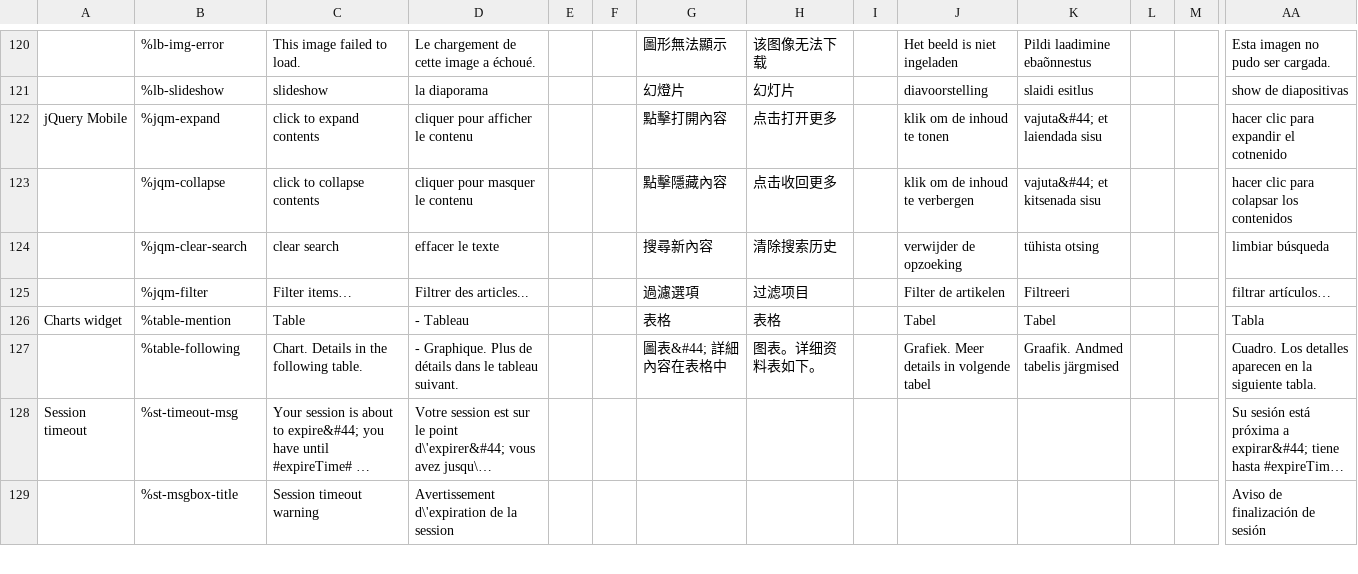
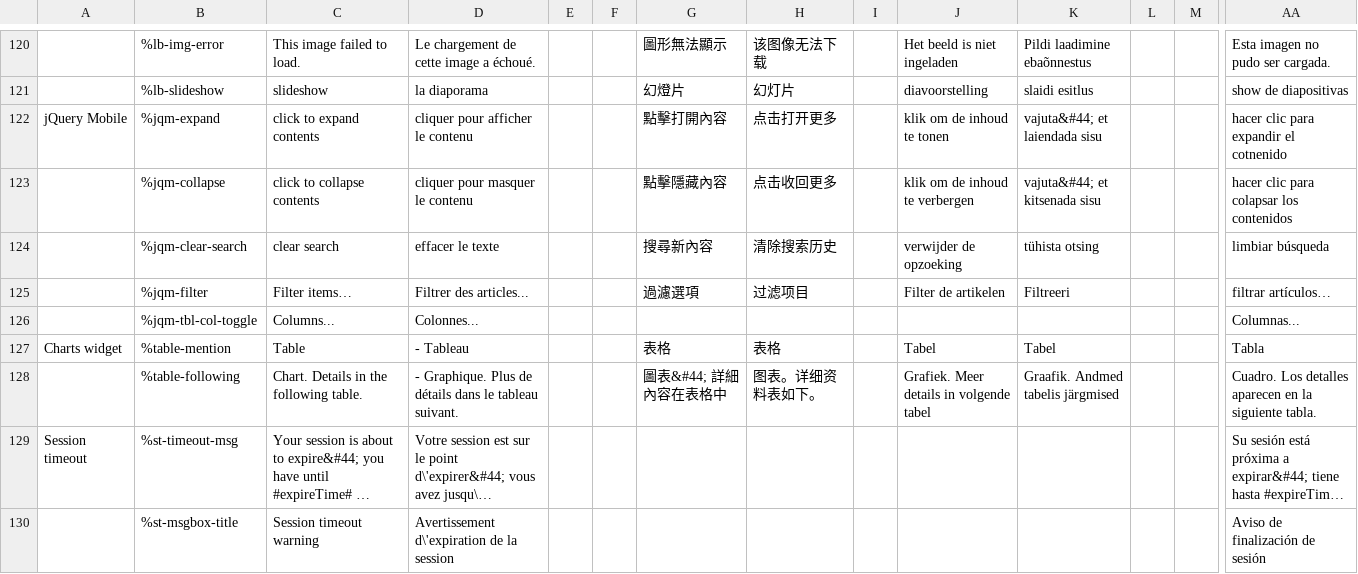
Before and after one commit to wet-boew/wet-boew, a CSV file: src/js/i18n/i18n.csv, drawn as a sheet; only a part is shown, gaps mark what is left out; long unchanged cells end in …; rows hold the shown columns only; the diff names each change by its address in the sheet, - before the commit and + after, or states it on an @@ line.

Commit message:
Added i18n support for new Table column toggle feature added in jQuery Mobile 1.3.

```diff
--- a/src/js/i18n/i18n.csv
+++ b/src/js/i18n/i18n.csv
+row 126:  | %jqm-tbl-col-toggle | Columns... | Colonnes... |  |  |  |  |  |  |  |  |  | Columnas...
```
Also changed, not shown: 2 other files.
